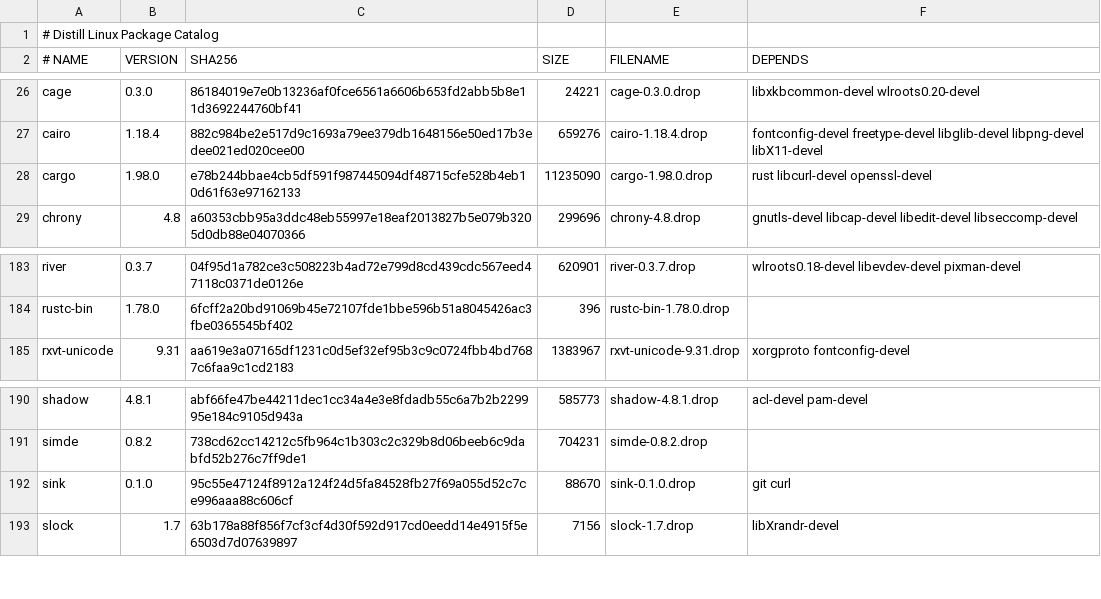
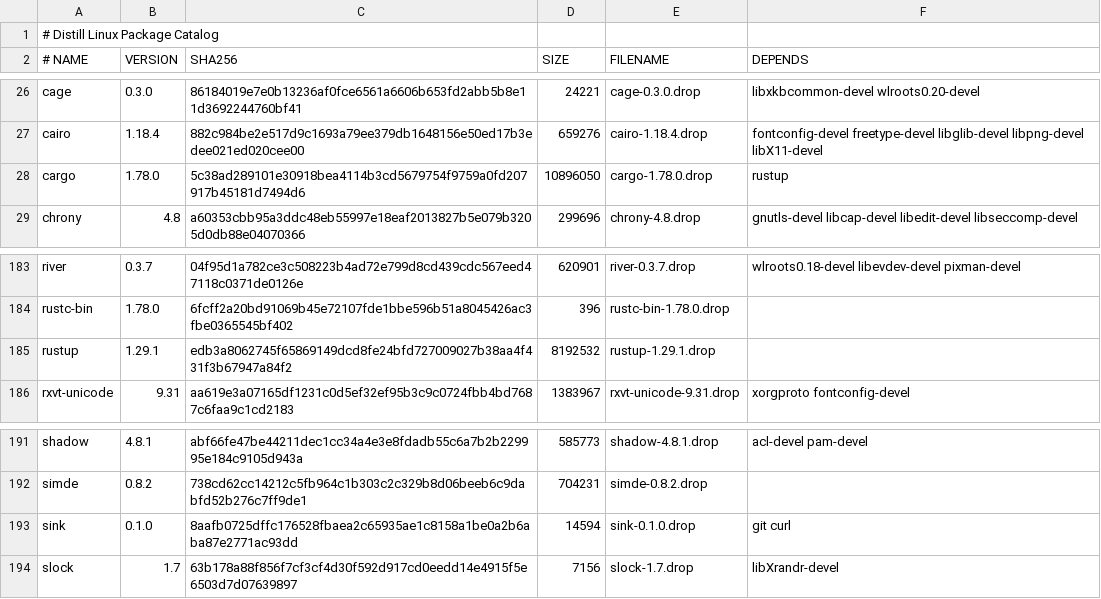
Before and after one commit to distill-linux/distill-linux.github.io, a TSV file: static/ports/index.tsv, drawn as a sheet; only a part is shown, gaps mark what is left out.

Commit message:
ports: add cargo 1.78.0 and rustup 1.29.1, update sink

```diff
--- a/static/ports/index.tsv
+++ b/static/ports/index.tsv
@@ -27,3 +27,3 @@ cage	0.3.0	86184019e7e0b13236af0fce6561a6606b653fd2abb5b8e11d3692244760bf41	2422
 cairo	1.18.4	882c984be2e517d9c1693a79ee379db1648156e50ed17b3edee021ed020cee00	659276	cairo-1.18.4.drop	fontconfig-devel freetype-devel libglib-devel libpng-devel libX11-devel
-cargo	1.98.0	e78b244bbae4cb5df591f987445094df48715cfe528b4eb10d61f63e97162133	11235090	cargo-1.98.0.drop	rust libcurl-devel openssl-devel
+cargo	1.78.0	5c38ad289101e30918bea4114b3cd5679754f9759a0fd207917b45181d7494d6	10896050	cargo-1.78.0.drop	rustup
 chrony	4.8	a60353cbb95a3ddc48eb55997e18eaf2013827b5e079b3205d0db88e04070366	299696	chrony-4.8.drop	gnutls-devel libcap-devel libedit-devel libseccomp-devel
@@ -184,2 +184,3 @@ river	0.3.7	04f95d1a782ce3c508223b4ad72e799d8cd439cdc567eed47118c0371de0126e	620
 rustc-bin	1.78.0	6fcff2a20bd91069b45e72107fde1bbe596b51a8045426ac3fbe0365545bf402	396	rustc-bin-1.78.0.drop	
+rustup	1.29.1	edb3a8062745f65869149dcd8fe24bfd727009027b38aa4f431f3b67947a84f2	8192532	rustup-1.29.1.drop	
 rxvt-unicode	9.31	aa619e3a07165df1231c0d5ef32ef95b3c9c0724fbb4bd7687c6faa9c1cd2183	1383967	rxvt-unicode-9.31.drop	xorgproto fontconfig-devel
@@ -191,3 +192,3 @@ shadow	4.8.1	abf66fe47be44211dec1cc34a4e3e8fdadb55c6a7b2b229995e184c9105d943a	58
 simde	0.8.2	738cd62cc14212c5fb964c1b303c2c329b8d06beeb6c9dabfd52b276c7ff9de1	704231	simde-0.8.2.drop	
-sink	0.1.0	95c55e47124f8912a124f24d5fa84528fb27f69a055d52c7ce996aaa88c606cf	88670	sink-0.1.0.drop	git curl
+sink	0.1.0	8aafb0725dffc176528fbaea2c65935ae1c8158a1be0a2b6aba87e2771ac93dd	14594	sink-0.1.0.drop	git curl
 slock	1.7	63b178a88f856f7cf3cf4d30f592d917cd0eedd14e4915f5e6503d7d07639897	7156	slock-1.7.drop	libXrandr-devel
```
Also changed, not shown: 5 other files.
